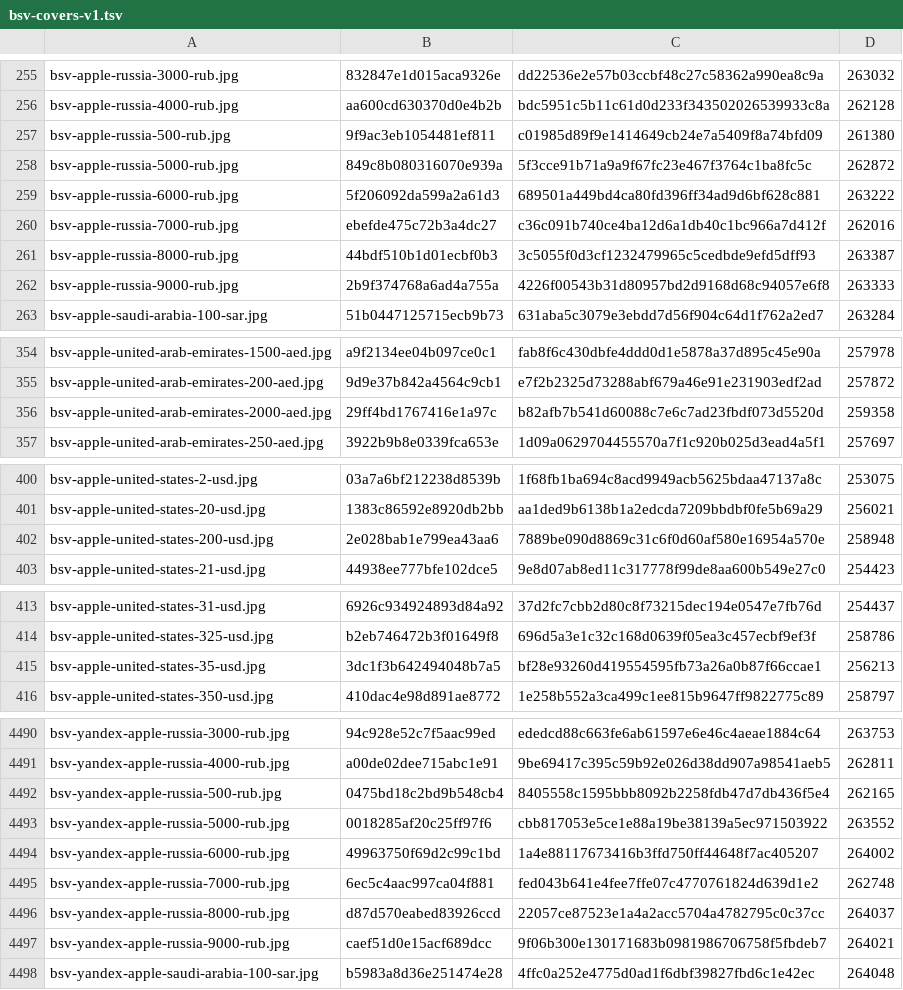
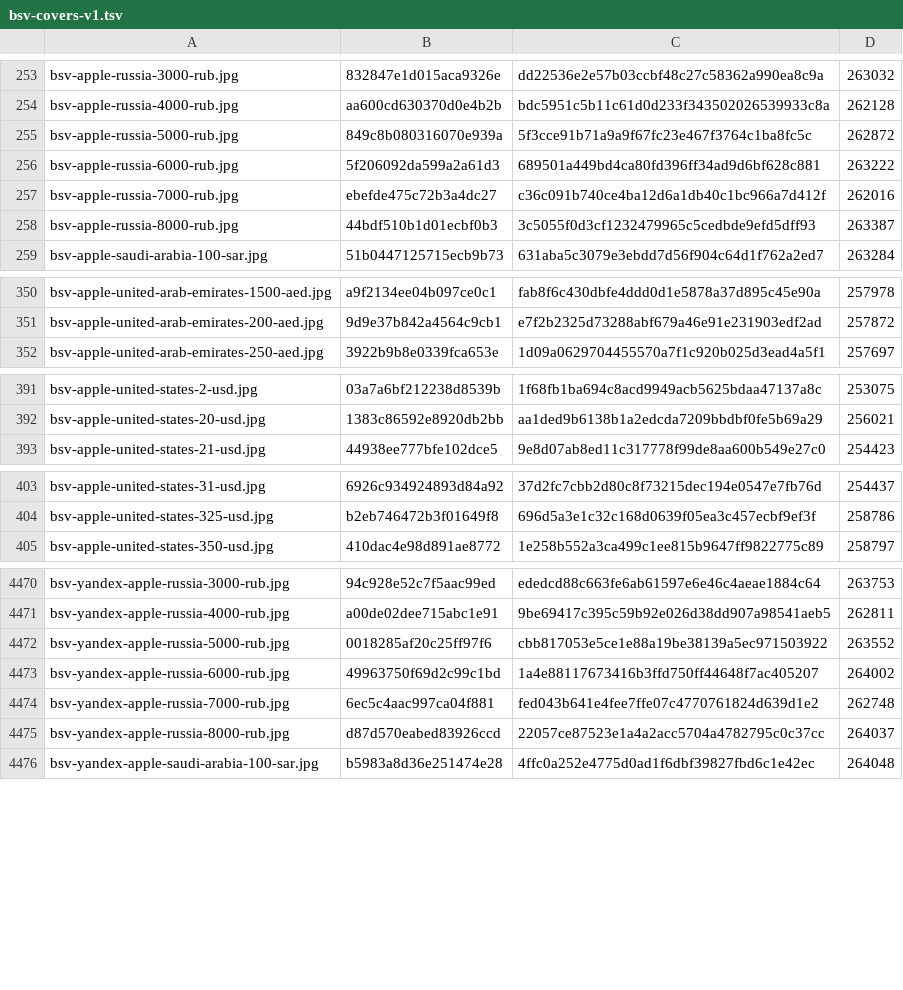
Before and after one commit to Rudwwe412/123, a TSV file: bsv-images-ym/bsv-covers-v1.tsv, drawn as a sheet; only a part is shown, gaps mark what is left out; removed rows and columns are numbered as before the commit, all else as after; the diff covers the shown part only; the diff names each change by its address in the sheet, - before the commit and + after, or states it on an @@ line.

```diff
--- a/bsv-images-ym/bsv-covers-v1.tsv
+++ b/bsv-images-ym/bsv-covers-v1.tsv
-row 257: bsv-apple-russia-500-rub.jpg | 9f9ac3eb1054481ef811 | c01985d89f9e1414649cb24e7a5409f8a74bfd09 | 261380
-row 262: bsv-apple-russia-9000-rub.jpg | 2b9f374768a6ad4a755a | 4226f00543b31d80957bd2d9168d68c94057e6f8 | 263333
-row 356: bsv-apple-united-arab-emirates-2000-aed.jpg | 29ff4bd1767416e1a97c | b82afb7b541d60088c7e6c7ad23fbdf073d5520d | 259358
-row 402: bsv-apple-united-states-200-usd.jpg | 2e028bab1e799ea43aa6 | 7889be090d8869c31c6f0d60af580e16954a570e | 258948
-row 415: bsv-apple-united-states-35-usd.jpg | 3dc1f3b642494048b7a5 | bf28e93260d419554595fb73a26a0b87f66ccae1 | 256213
-row 4492: bsv-yandex-apple-russia-500-rub.jpg | 0475bd18c2bd9b548cb4 | 8405558c1595bbb8092b2258fdb47d7db436f5e4 | 262165
-row 4497: bsv-yandex-apple-russia-9000-rub.jpg | caef51d0e15acf689dcc | 9f06b300e130171683b0981986706758f5fbdeb7 | 264021
```
Also changed, not shown: 2 added rows and 31 removed rows elsewhere in this file, 40 other files.
